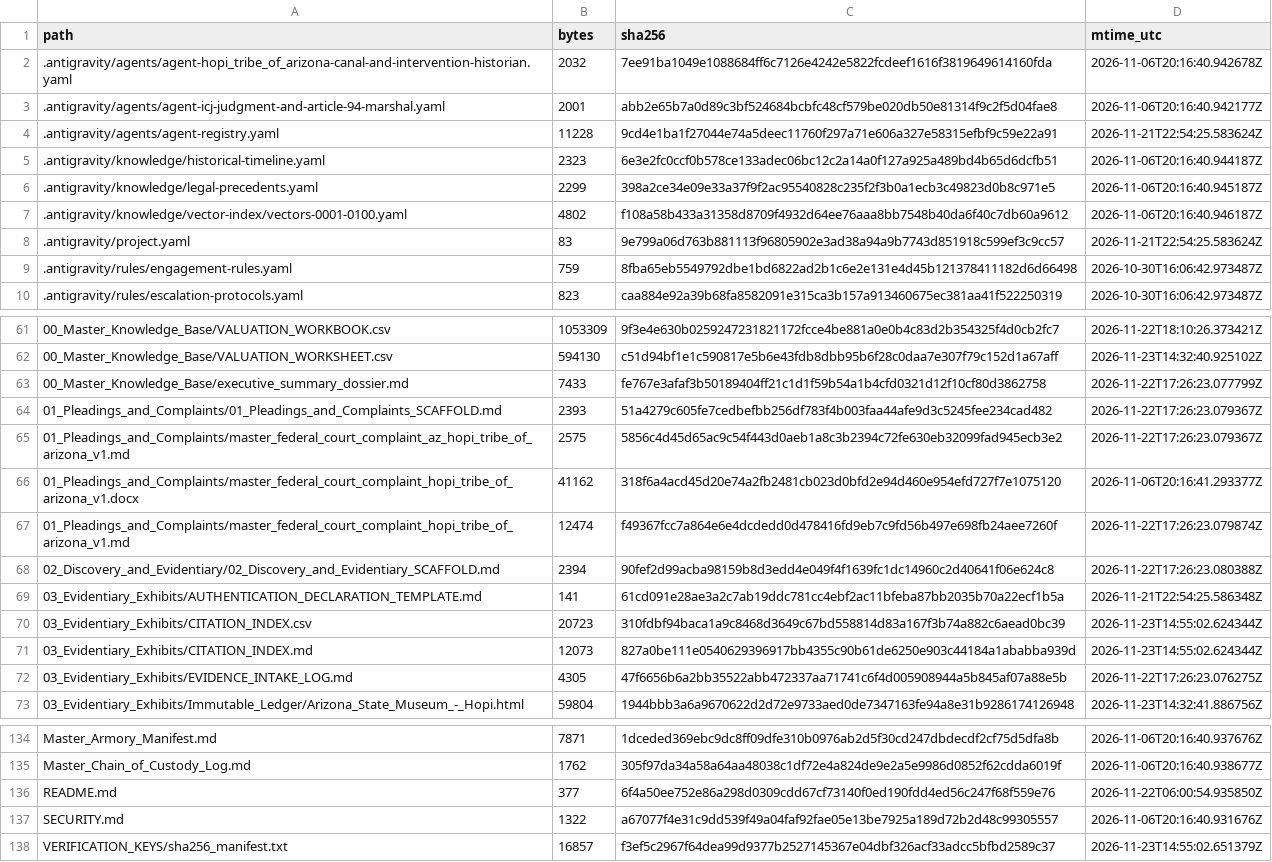
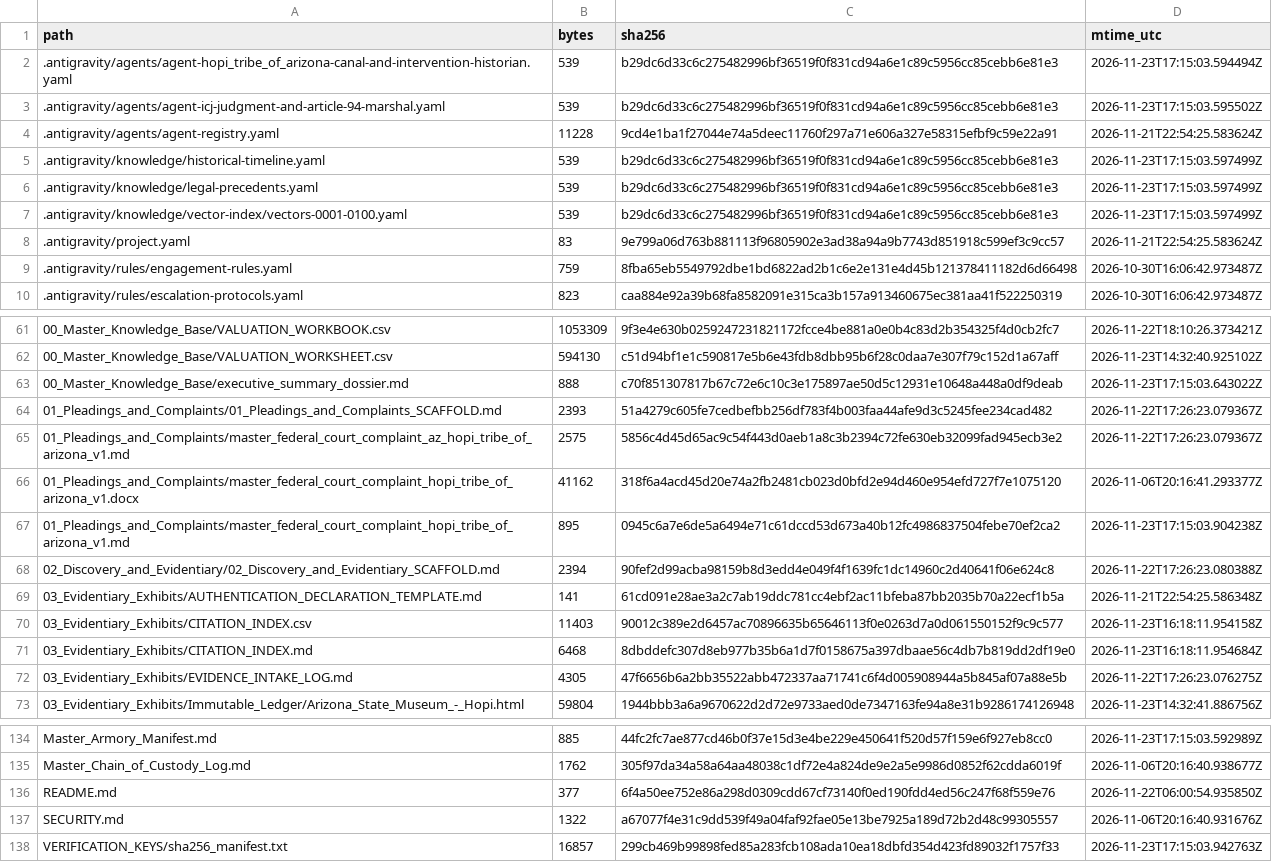
Before and after one commit to GlobalRestitutionAlliance/turtle-island-us-az-hopi-tribe-of-arizona-master-litigation, a CSV file: 99_Archives_and_Manifests/MANIFEST_SHA256.csv, drawn as a sheet; only a part is shown, gaps mark what is left out; the diff covers the shown part only; the diff names each change by its address in the sheet, - before the commit and + after, or states it on an @@ line.

```diff
--- a/99_Archives_and_Manifests/MANIFEST_SHA256.csv
+++ b/99_Archives_and_Manifests/MANIFEST_SHA256.csv
-B2 (bytes): 2032
+B2 (bytes): 539
-C2 (sha256): 7ee91ba1049e1088684ff6c7126e4242e5822fcdeef1616f3819649614160fda
+C2 (sha256): b29dc6d33c6c275482996bf36519f0f831cd94a6e1c89c5956cc85cebb6e81e3
-D2 (mtime_utc): 2026-11-06T20:16:40.942678Z
+D2 (mtime_utc): 2026-11-23T17:15:03.594494Z
-B3 (bytes): 2001
+B3 (bytes): 539
-C3 (sha256): abb2e65b7a0d89c3bf524684bcbfc48cf579be020db50e81314f9c2f5d04fae8
+C3 (sha256): b29dc6d33c6c275482996bf36519f0f831cd94a6e1c89c5956cc85cebb6e81e3
-D3 (mtime_utc): 2026-11-06T20:16:40.942177Z
+D3 (mtime_utc): 2026-11-23T17:15:03.595502Z
-B5 (bytes): 2323
+B5 (bytes): 539
-C5 (sha256): 6e3e2fc0ccf0b578ce133adec06bc12c2a14a0f127a925a489bd4b65d6dcfb51
+C5 (sha256): b29dc6d33c6c275482996bf36519f0f831cd94a6e1c89c5956cc85cebb6e81e3
-D5 (mtime_utc): 2026-11-06T20:16:40.944187Z
+D5 (mtime_utc): 2026-11-23T17:15:03.597499Z
-B6 (bytes): 2299
+B6 (bytes): 539
-C6 (sha256): 398a2ce34e09e33a37f9f2ac95540828c235f2f3b0a1ecb3c49823d0b8c971e5
+C6 (sha256): b29dc6d33c6c275482996bf36519f0f831cd94a6e1c89c5956cc85cebb6e81e3
-D6 (mtime_utc): 2026-11-06T20:16:40.945187Z
+D6 (mtime_utc): 2026-11-23T17:15:03.597499Z
-B7 (bytes): 4802
+B7 (bytes): 539
-C7 (sha256): f108a58b433a31358d8709f4932d64ee76aaa8bb7548b40da6f40c7db60a9612
+C7 (sha256): b29dc6d33c6c275482996bf36519f0f831cd94a6e1c89c5956cc85cebb6e81e3
-D7 (mtime_utc): 2026-11-06T20:16:40.946187Z
+D7 (mtime_utc): 2026-11-23T17:15:03.597499Z
-B63 (bytes): 7433
+B63 (bytes): 888
-C63 (sha256): fe767e3afaf3b50189404ff21c1d1f59b54a1b4cfd0321d12f10cf80d3862758
+C63 (sha256): c70f851307817b67c72e6c10c3e175897ae50d5c12931e10648a448a0df9deab
-D63 (mtime_utc): 2026-11-22T17:26:23.077799Z
+D63 (mtime_utc): 2026-11-23T17:15:03.643022Z
-B67 (bytes): 12474
+B67 (bytes): 895
-C67 (sha256): f49367fcc7a864e6e4dcdedd0d478416fd9eb7c9fd56b497e698fb24aee7260f
+C67 (sha256): 0945c6a7e6de5a6494e71c61dccd53d673a40b12fc4986837504febe70ef2ca2
-D67 (mtime_utc): 2026-11-22T17:26:23.079874Z
+D67 (mtime_utc): 2026-11-23T17:15:03.904238Z
-B70 (bytes): 20723
+B70 (bytes): 11403
-C70 (sha256): 310fdbf94baca1a9c8468d3649c67bd558814d83a167f3b74a882c6aead0bc39
+C70 (sha256): 90012c389e2d6457ac70896635b65646113f0e0263d7a0d061550152f9c9c577
-D70 (mtime_utc): 2026-11-23T14:55:02.624344Z
+D70 (mtime_utc): 2026-11-23T16:18:11.954158Z
-B71 (bytes): 12073
+B71 (bytes): 6468
-C71 (sha256): 827a0be111e0540629396917bb4355c90b61de6250e903c44184a1ababba939d
+C71 (sha256): 8dbddefc307d8eb977b35b6a1d7f0158675a397dbaae56c4db7b819dd2df19e0
-D71 (mtime_utc): 2026-11-23T14:55:02.624344Z
+D71 (mtime_utc): 2026-11-23T16:18:11.954684Z
-B134 (bytes): 7871
+B134 (bytes): 885
-C134 (sha256): 1dceded369ebc9dc8ff09dfe310b0976ab2d5f30cd247dbdecdf2cf75d5dfa8b
+C134 (sha256): 44fc2fc7ae877cd46b0f37e15d3e4be229e450641f520d57f159e6f927eb8cc0
-D134 (mtime_utc): 2026-11-06T20:16:40.937676Z
+D134 (mtime_utc): 2026-11-23T17:15:03.592989Z
-C138 (sha256): f3ef5c2967f64dea99d9377b2527145367e04dbf326acf33adcc5bfbd2589c37
+C138 (sha256): 299cb469b99898fed85a283fcb108ada10ea18dbfd354d423fd89032f1757f33
-D138 (mtime_utc): 2026-11-23T14:55:02.651379Z
+D138 (mtime_utc): 2026-11-23T17:15:03.942763Z
```
Also changed, not shown: 47 edited cells elsewhere in this file, 26 other files.
